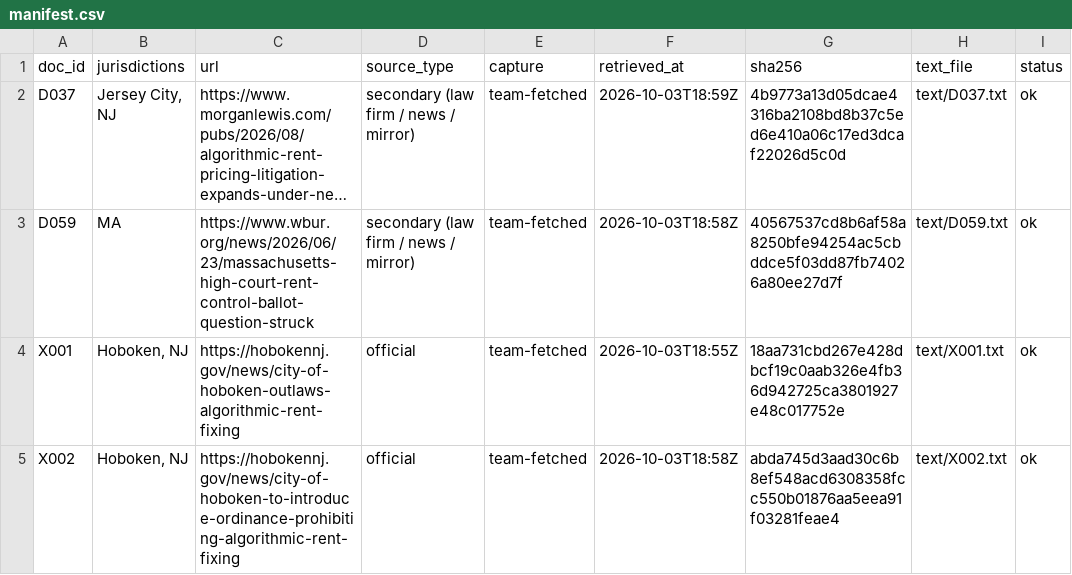
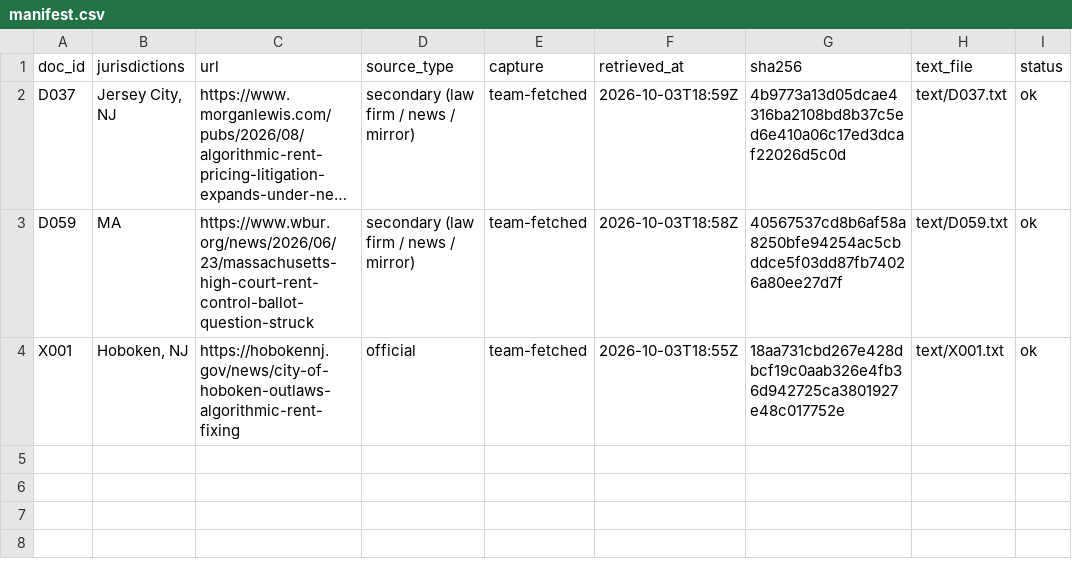
Before and after one commit to LuisAlejandroCR/realrent4u, a CSV file: data_extra/manifest.csv, drawn as a sheet; long unchanged cells end in …; the diff names each change by its address in the sheet, - before the commit and + after, or states it on an @@ line.

Commit message:
feat: extract hoboken, jersey city and ma ballot rules from team-fetched sources

```diff
--- a/data_extra/manifest.csv
+++ b/data_extra/manifest.csv
-row 5: X002 | Hoboken, NJ | https://hobokennj.gov/news/city-of-hoboken-to-introduce-ordinance-prohibiting-algorithmic-rent-fixing | official | team-fetched | 2026-10-03T18:58Z | abda745d3aad30c6b8ef548acd6308358fcc550b01876aa5eea91f03281feae4 | text/X002.txt | ok
```
Also changed, not shown: 9 other files.
